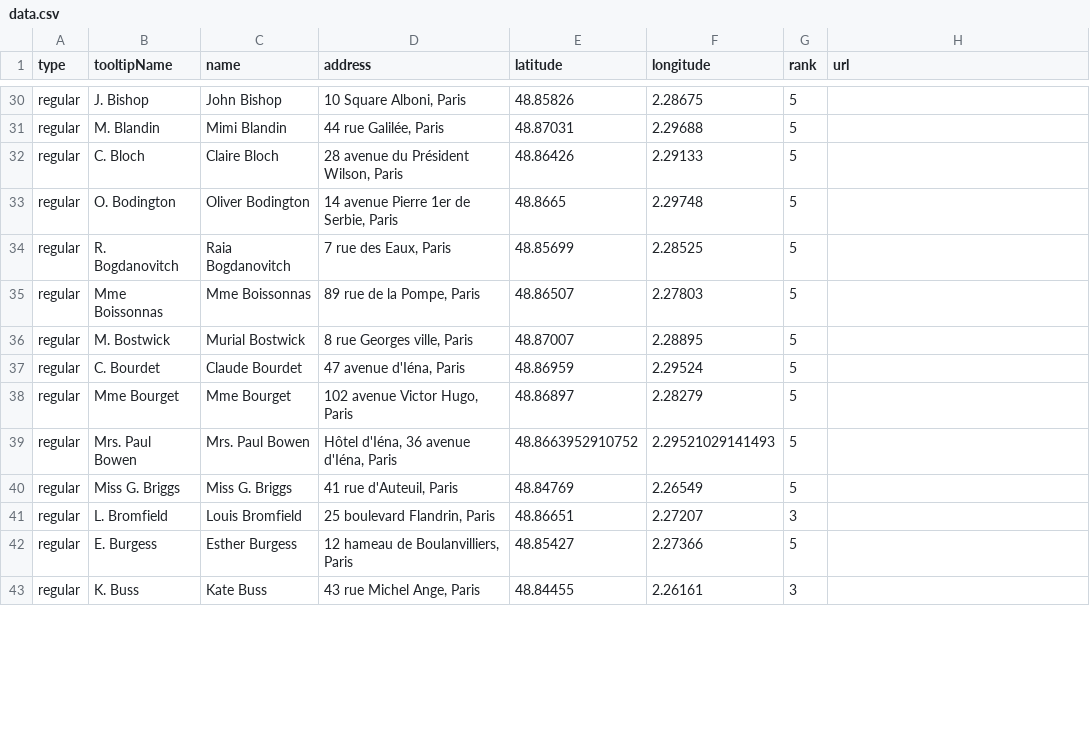
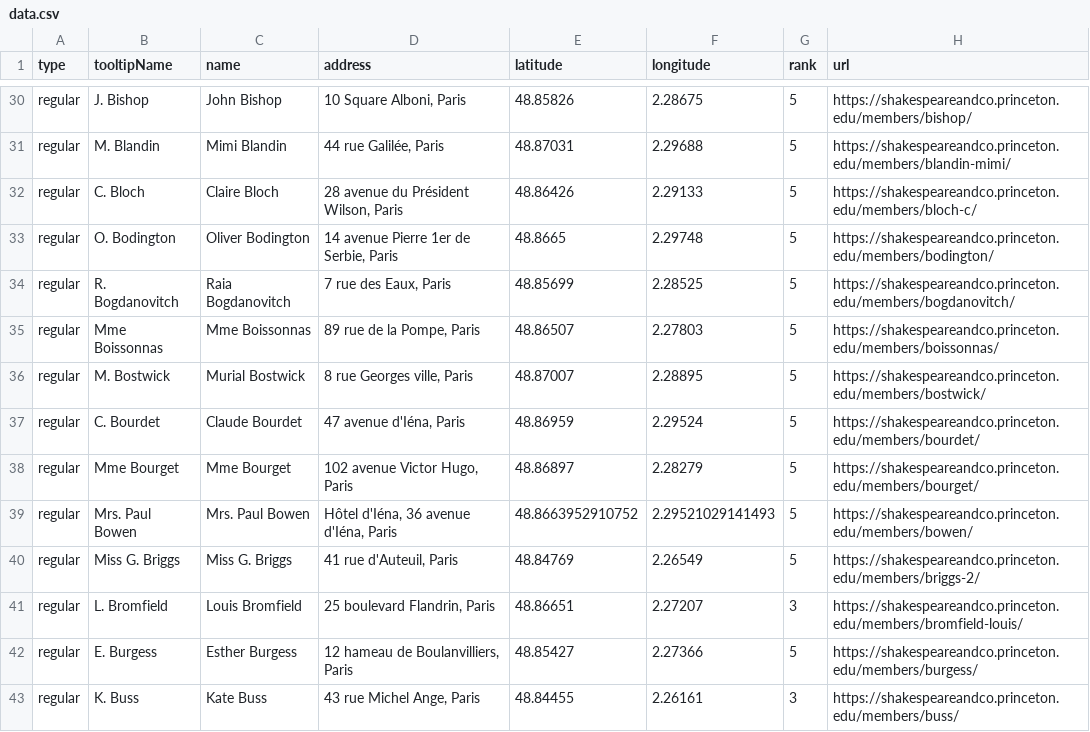
Before and after one commit to Princeton-CDH/literary-right-bank, a CSV file: data.csv, drawn as a sheet; only a part is shown, gaps mark what is left out; the diff covers the shown part only; the diff names each change by its address in the sheet, - before the commit and + after, or states it on an @@ line.

```diff
--- a/data.csv
+++ b/data.csv
-H30 (url): (empty)
+H30 (url): https://shakespeareandco.princeton.edu/members/bishop/
-H31 (url): (empty)
+H31 (url): https://shakespeareandco.princeton.edu/members/blandin-mimi/
-H32 (url): (empty)
+H32 (url): https://shakespeareandco.princeton.edu/members/bloch-c/
-H33 (url): (empty)
+H33 (url): https://shakespeareandco.princeton.edu/members/bodington/
-H34 (url): (empty)
+H34 (url): https://shakespeareandco.princeton.edu/members/bogdanovitch/
-H35 (url): (empty)
+H35 (url): https://shakespeareandco.princeton.edu/members/boissonnas/
-H36 (url): (empty)
+H36 (url): https://shakespeareandco.princeton.edu/members/bostwick/
-H37 (url): (empty)
+H37 (url): https://shakespeareandco.princeton.edu/members/bourdet/
-H38 (url): (empty)
+H38 (url): https://shakespeareandco.princeton.edu/members/bourget/
-H39 (url): (empty)
+H39 (url): https://shakespeareandco.princeton.edu/members/bowen/
-H40 (url): (empty)
+H40 (url): https://shakespeareandco.princeton.edu/members/briggs-2/
-H41 (url): (empty)
+H41 (url): https://shakespeareandco.princeton.edu/members/bromfield-louis/
-H42 (url): (empty)
+H42 (url): https://shakespeareandco.princeton.edu/members/burgess/
-H43 (url): (empty)
+H43 (url): https://shakespeareandco.princeton.edu/members/buss/
```
Also changed, not shown: 56 edited cells elsewhere in this file.
